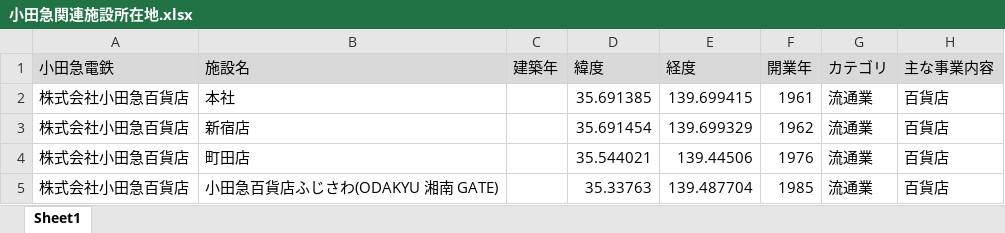
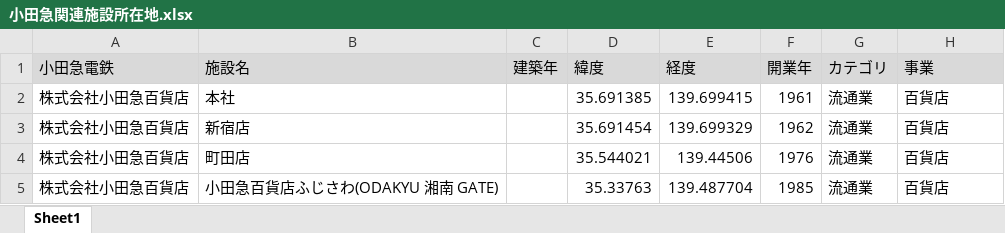
Before and after one commit to Hirotaka9910/station_data_visualization, an Excel workbook: data/小田急関連施設所在地.xlsx, sheet Sheet1, drawn as a sheet; only a part is shown; values as stored, in another font and other column widths than the file's, no borders; table styles not drawn; the diff names each change by its address in the sheet, - before the commit and + after, or states it on an @@ line.

```diff
--- a/data/小田急関連施設所在地.xlsx (sheet Sheet1)
+++ b/data/小田急関連施設所在地.xlsx (sheet Sheet1)
-H1: 主な事業内容
+H1: 事業
```
Also changed, not shown: 4 other files.
